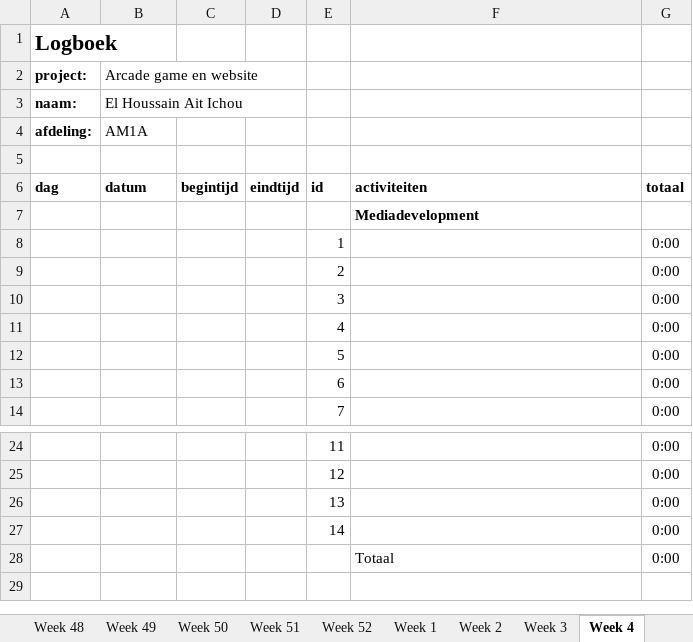
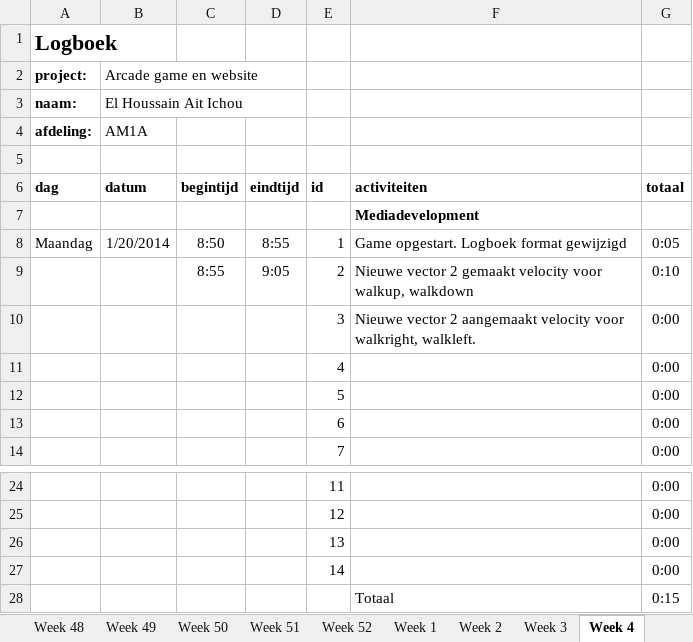
Before and after one commit to pnlea453/pyramidPanic, an Excel workbook: logboek.xlsx, sheet Week 4, drawn as a sheet; only a part is shown, gaps mark what is left out; values as stored, in another font and other column widths than the file's, no borders; removed rows and columns are numbered as before the commit, all else as after; the diff names each change by its address in the sheet, - before the commit and + after, or states it on an @@ line.

Commit message:
vector 2 velocity

```diff
--- a/logboek.xlsx (sheet Week 4)
+++ b/logboek.xlsx (sheet Week 4)
-row 8:  |  |  |  | 1 |  | 0:00
-row 9:  |  |  |  | 2 |  | 0:00
+row 8: Maandag | 1/20/2014 | 8:50 | 8:55 | 1 | Game opgestart. Logboek format gewijzigd | 0:05
+row 9:  |  | 8:55 | 9:05 | 2 | Nieuwe vector 2 gemaakt velocity voor walkup, walkdown | 0:10
-F10: (empty)
+F10: Nieuwe vector 2 aangemaakt velocity voor walkright, walkleft.
-G28: 0:00
+G28: 0:15
```
Also changed, not shown: sheet Totaal, 5 other files.
